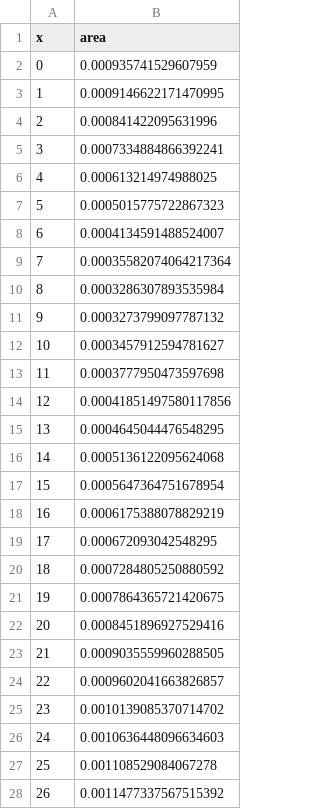
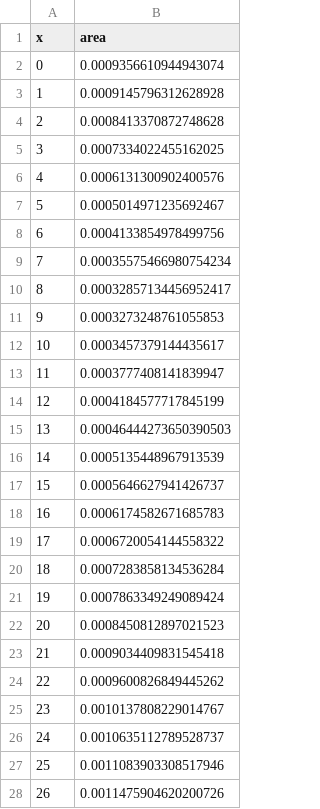
Before and after one commit to juancuiule/profano-flat, a CSV file: curva-genero.csv, drawn as a sheet; only a part is shown; the diff covers the shown part only.

Commit message:
Flat: latest data (2021-11-02T02:40:32.252Z) {   "date": "2021-11-02T02:40:32.252Z",   "files": [     {       "name": "1.png",       "deltaBytes": -27,       "source": "https://datastore.elgatoylacaja.com/payloads/xd-profano"     },     {       "name": "2.png",       "deltaBytes": 39,       "source": "https://datastore.elgatoylacaja.com/payloads/xd-profano"     },     {       "name": "4.png",       "deltaBytes": 18,       "source": "https://datastore.elgatoylacaja.com/payloads/xd-profano"     },     {       "name": "curva-genero.csv",       "deltaBytes": 12,       "source": "https://datastore.elgatoylacaja.com/payloads/xd-profano"     },     {       "name": "curva-hijes.csv",       "deltaBytes": 8,       "source": "https://datastore.elgatoylacaja.com/payloads/xd-profano"     },     {       "name": "profano-data.json",       "deltaBytes": 298,       "source": "https://datastore.elgatoylacaja.com/payloads/xd-profano"     },     {       "name": "profano.csv",       "deltaBytes": 47,       "source": "https://datastore.elgatoylacaja.com/payloads/xd-profano"     }   ] }

```diff
--- a/curva-genero.csv
+++ b/curva-genero.csv
@@ -1,28 +1,28 @@
 x,area
-0,0.000935741529607959
-1,0.0009146622171470995
-2,0.000841422095631996
-3,0.0007334884866392241
-4,0.000613214974988025
-5,0.0005015775722867323
-6,0.0004134591488524007
-7,0.00035582074064217364
-8,0.0003286307893535984
-9,0.0003273799097787132
-10,0.0003457912594781627
-11,0.0003777950473597698
-12,0.00041851497580117856
-13,0.0004645044476548295
-14,0.0005136122095624068
-15,0.0005647364751678954
-16,0.0006175388078829219
-17,0.000672093042548295
-18,0.0007284805250880592
-19,0.0007864365721420675
-20,0.0008451896927529416
-21,0.0009035559960288505
-22,0.0009602041663826857
-23,0.0010139085370714702
-24,0.0010636448096634603
-25,0.001108529084067278
-26,0.0011477337567515392
+0,0.0009356610944943074
+1,0.0009145796312628928
+2,0.0008413370872748628
+3,0.0007334022455162025
+4,0.0006131300902400576
+5,0.0005014971235692467
+6,0.0004133854978499756
+7,0.00035575466980754234
+8,0.00032857134456952417
+9,0.0003273248761055853
+10,0.0003457379144435617
+11,0.0003777408141839947
+12,0.0004184577717845199
+13,0.00046444273650390503
+14,0.0005135448967913539
+15,0.0005646627941426737
+16,0.0006174582671685783
+17,0.0006720054144558322
+18,0.0007283858134536284
+19,0.0007863349249089424
+20,0.0008450812897021523
+21,0.0009034409831545418
+22,0.0009600826849445262
+23,0.0010137808229014767
+24,0.0010635112789528737
+25,0.0011083903308517946
+26,0.0011475904620200726
```
Also changed, not shown: 74 edited cells elsewhere in this file, curva-hijes.csv, profano.csv, 4 other files.
